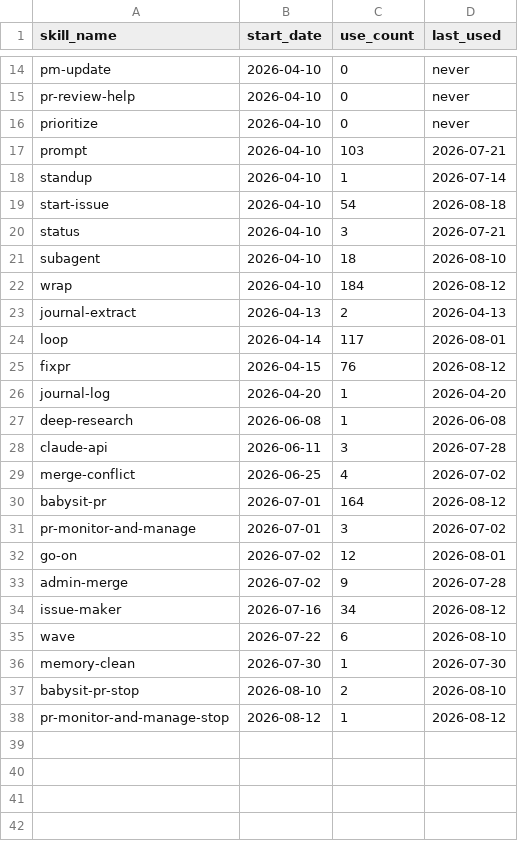
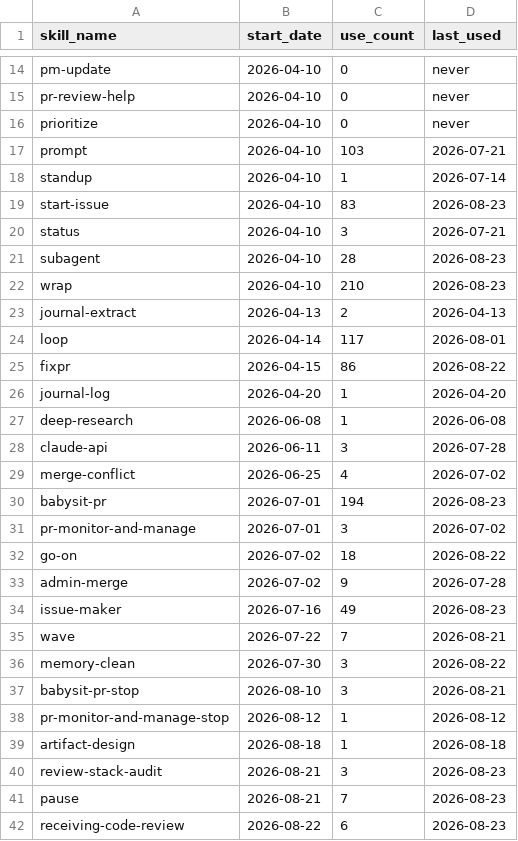
Before and after one commit to auerbachb/claude-code-config, a CSV file: skill-usage.csv, drawn as a sheet; only a part is shown, gaps mark what is left out; the diff covers the shown part only.

Commit message:
telemetry: snapshot 2026-08-25T16:55:51Z from Mac [skip ci]

```diff
--- a/skill-usage.csv
+++ b/skill-usage.csv
@@ -18,9 +18,9 @@ prompt,2026-04-10,103,2026-07-21
 standup,2026-04-10,1,2026-07-14
-start-issue,2026-04-10,54,2026-08-18
+start-issue,2026-04-10,83,2026-08-23
 status,2026-04-10,3,2026-07-21
-subagent,2026-04-10,18,2026-08-10
-wrap,2026-04-10,184,2026-08-12
+subagent,2026-04-10,28,2026-08-23
+wrap,2026-04-10,210,2026-08-23
 journal-extract,2026-04-13,2,2026-04-13
 loop,2026-04-14,117,2026-08-01
-fixpr,2026-04-15,76,2026-08-12
+fixpr,2026-04-15,86,2026-08-22
 journal-log,2026-04-20,1,2026-04-20
@@ -29,10 +29,14 @@ claude-api,2026-06-11,3,2026-07-28
 merge-conflict,2026-06-25,4,2026-07-02
-babysit-pr,2026-07-01,164,2026-08-12
+babysit-pr,2026-07-01,194,2026-08-23
 pr-monitor-and-manage,2026-07-01,3,2026-07-02
-go-on,2026-07-02,12,2026-08-01
+go-on,2026-07-02,18,2026-08-22
 admin-merge,2026-07-02,9,2026-07-28
-issue-maker,2026-07-16,34,2026-08-12
-wave,2026-07-22,6,2026-08-10
-memory-clean,2026-07-30,1,2026-07-30
-babysit-pr-stop,2026-08-10,2,2026-08-10
+issue-maker,2026-07-16,49,2026-08-23
+wave,2026-07-22,7,2026-08-21
+memory-clean,2026-07-30,3,2026-08-22
+babysit-pr-stop,2026-08-10,3,2026-08-21
 pr-monitor-and-manage-stop,2026-08-12,1,2026-08-12
+artifact-design,2026-08-18,1,2026-08-18
+review-stack-audit,2026-08-21,3,2026-08-23
+pause,2026-08-21,7,2026-08-23
+receiving-code-review,2026-08-22,6,2026-08-23
```
Also changed, not shown: 6 edited cells elsewhere in this file.
